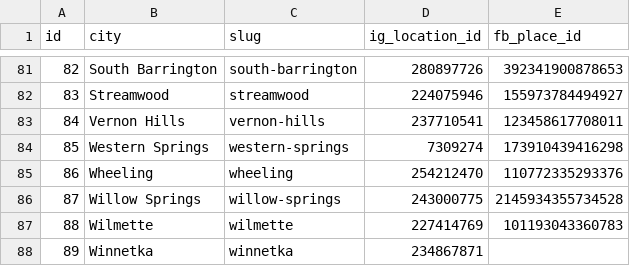
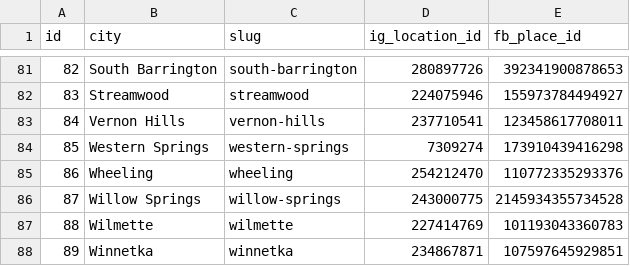
Before and after one commit to patrykszady/gsc, a CSV file: database/data/areas_served_ids.csv, drawn as a sheet; only a part is shown, gaps mark what is left out; the diff covers the shown part only.

```diff
--- a/database/data/areas_served_ids.csv
+++ b/database/data/areas_served_ids.csv
@@ -87,2 +87,2 @@ id,city,slug,ig_location_id,fb_place_id
 88,Wilmette,wilmette,227414769,101193043360783
-89,Winnetka,winnetka,234867871,
+89,Winnetka,winnetka,234867871,107597645929851
```
Also changed, not shown: 9 edited cells elsewhere in this file, 3 other files.
